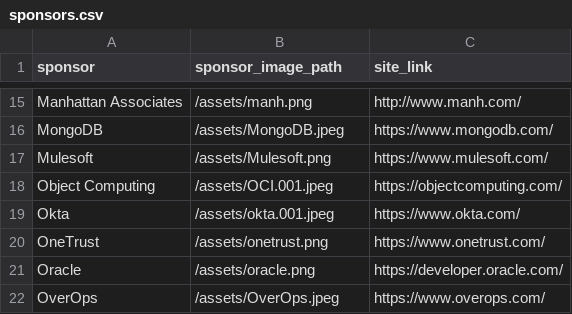
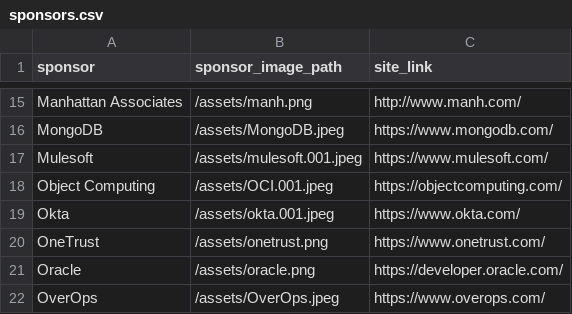
Before and after one commit to lauramoore/ajug_website, a CSV file: _data/sponsors.csv, drawn as a sheet; only a part is shown, gaps mark what is left out.

Commit message:
Updated '_data/sponsors.csv' via CloudCannon

```diff
--- a/_data/sponsors.csv
+++ b/_data/sponsors.csv
@@ -16,3 +16,3 @@ Manhattan Associates,/assets/manh.png,http://www.manh.com/
 MongoDB,/assets/MongoDB.jpeg,https://www.mongodb.com/
-Mulesoft,/assets/Mulesoft.png,https://www.mulesoft.com/
+Mulesoft,/assets/mulesoft.001.jpeg,https://www.mulesoft.com/
 Object Computing,/assets/OCI.001.jpeg,https://objectcomputing.com/
```
